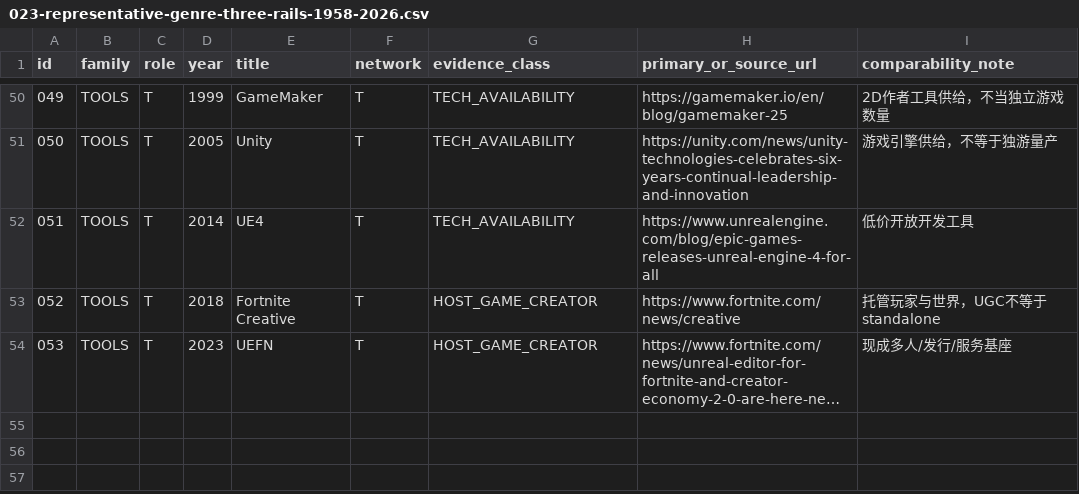
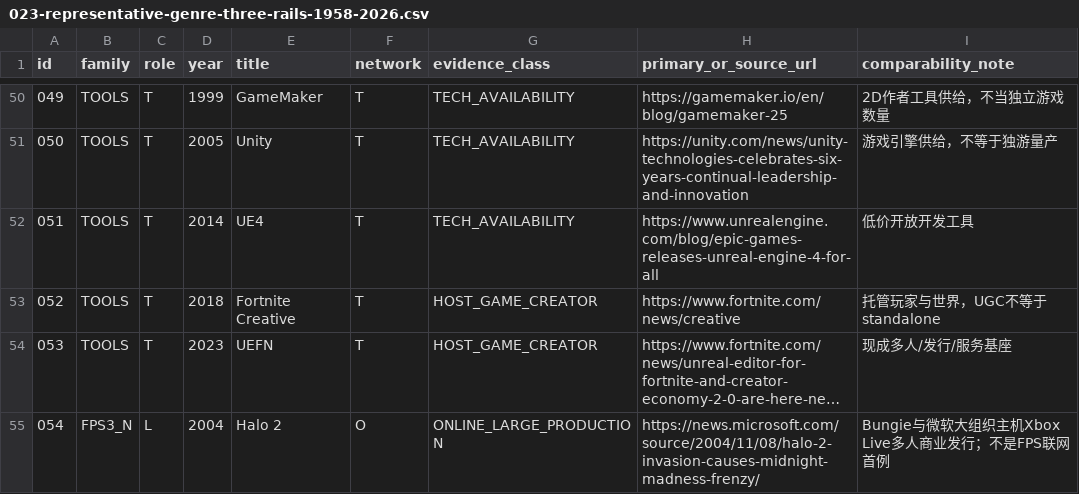
Before and after one commit to TrojanFighter/IndieGameLegendaryHeroes, a CSV file: cross-industry/industrial-revolutions/023-representative-genre-three-rails-1958-2026.csv, drawn as a sheet; only a part is shown, gaps mark what is left out; long unchanged cells end in …; the diff names each change by its address in the sheet, - before the commit and + after, or states it on an @@ line.

Commit message:
research: fill professional Internet FPS rail with verified 2004 Xbox Live Halo 2 landmark

```diff
--- a/cross-industry/industrial-revolutions/023-representative-genre-three-rails-1958-2026.csv
+++ b/cross-industry/industrial-revolutions/023-representative-genre-three-rails-1958-2026.csv
+row 55: 054 | FPS3_N | L | 2004 | Halo 2 | O | ONLINE_LARGE_PRODUCTION | https://news.microsoft.com/source/2004/11/08/halo-2-invasion-causes-midnight-madness-frenzy/ | Bungie与微软大组织主机Xbox Live多人商业发行；不是FPS联网首例
```
